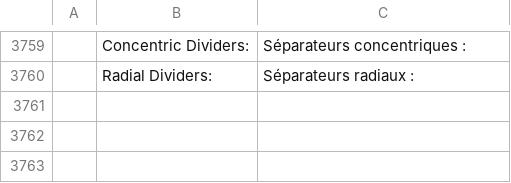
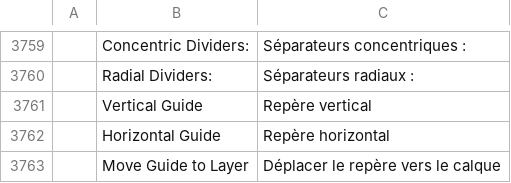
Before and after one commit to redrun6767/vectorcraft, a TSV file: crates/ui-egui/src/i18n/fr.tsv, drawn as a sheet; only a part is shown, gaps mark what is left out; the diff names each change by its address in the sheet, - before the commit and + after, or states it on an @@ line.

```diff
--- a/crates/ui-egui/src/i18n/fr.tsv
+++ b/crates/ui-egui/src/i18n/fr.tsv
+row 3761:  | Vertical Guide | Repère vertical
+row 3762:  | Horizontal Guide | Repère horizontal
+row 3763:  | Move Guide to Layer | Déplacer le repère vers le calque
```
Also changed, not shown: crates/ui-egui/src/i18n/it.tsv, crates/ui-egui/src/i18n/ja.tsv, 20 other files.
